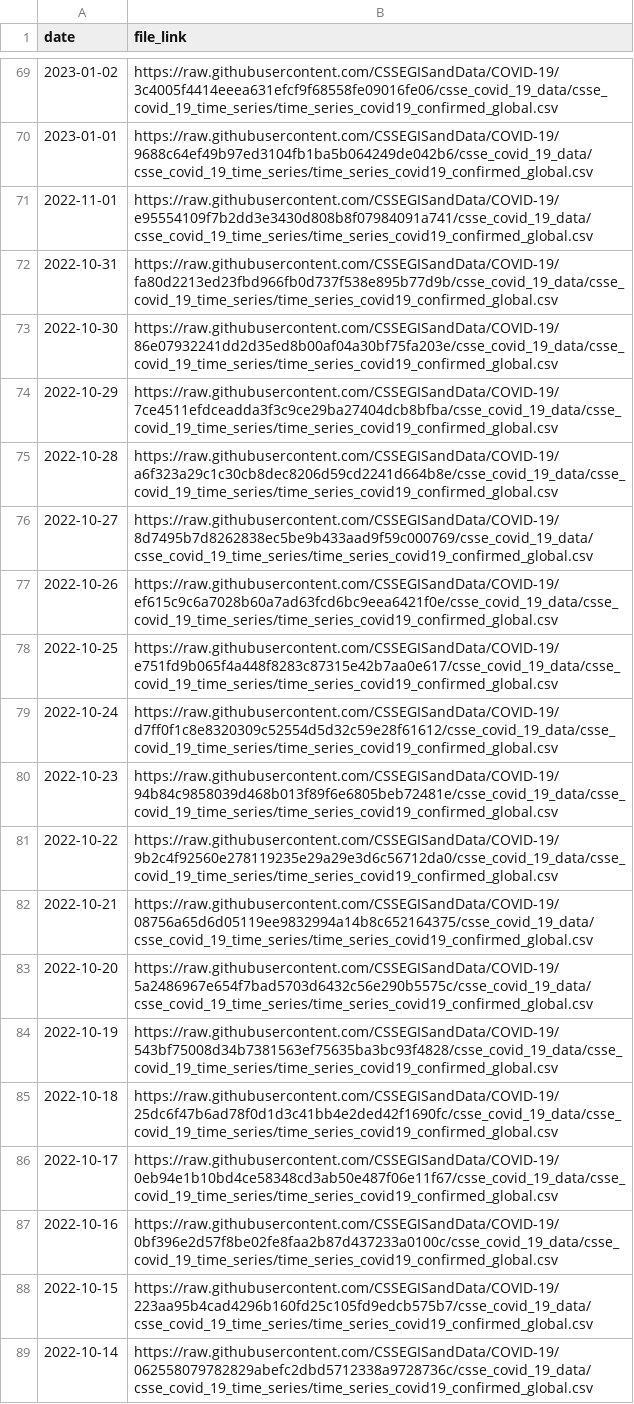
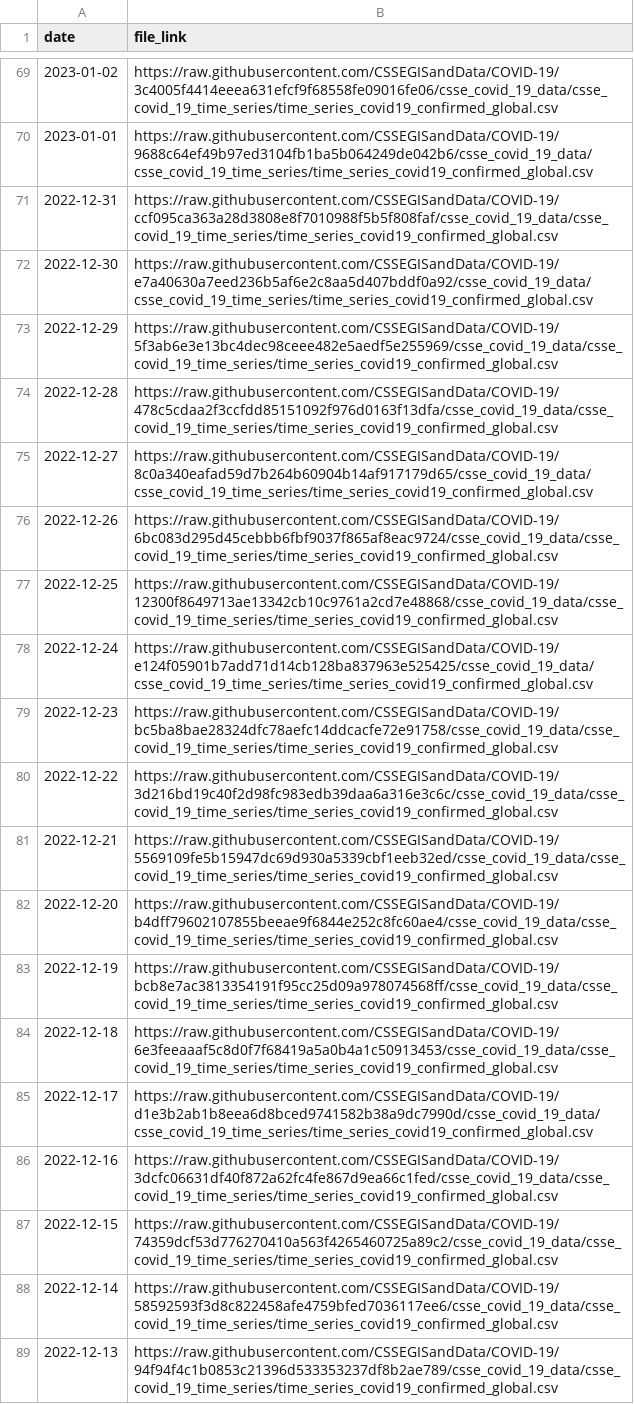
Before and after one commit to reichlab/covidData, a CSV file: data/jhu_global_cases_data_links.csv, drawn as a sheet; only a part is shown, gaps mark what is left out; the shorter side is filled out with more unchanged rows; the diff covers the shown part only.

```diff
--- a/data/jhu_global_cases_data_links.csv
+++ b/data/jhu_global_cases_data_links.csv
@@ -70 +70,20 @@
 2023-01-01,"https://raw.githubusercontent.com/CSSEGISandData/COVID-19/9688c64ef49b97ed3104fb1ba5b064249de042b6/csse_covid_19_data/csse_covid_19_time_series/time_series_covid19_confirmed_global.csv"
+2022-12-31,"https://raw.githubusercontent.com/CSSEGISandData/COVID-19/ccf095ca363a28d3808e8f7010988f5b5f808faf/csse_covid_19_data/csse_covid_19_time_series/time_series_covid19_confirmed_global.csv"
+2022-12-30,"https://raw.githubusercontent.com/CSSEGISandData/COVID-19/e7a40630a7eed236b5af6e2c8aa5d407bddf0a92/csse_covid_19_data/csse_covid_19_time_series/time_series_covid19_confirmed_global.csv"
+2022-12-29,"https://raw.githubusercontent.com/CSSEGISandData/COVID-19/5f3ab6e3e13bc4dec98ceee482e5aedf5e255969/csse_covid_19_data/csse_covid_19_time_series/time_series_covid19_confirmed_global.csv"
+2022-12-28,"https://raw.githubusercontent.com/CSSEGISandData/COVID-19/478c5cdaa2f3ccfdd85151092f976d0163f13dfa/csse_covid_19_data/csse_covid_19_time_series/time_series_covid19_confirmed_global.csv"
+2022-12-27,"https://raw.githubusercontent.com/CSSEGISandData/COVID-19/8c0a340eafad59d7b264b60904b14af917179d65/csse_covid_19_data/csse_covid_19_time_series/time_series_covid19_confirmed_global.csv"
+2022-12-26,"https://raw.githubusercontent.com/CSSEGISandData/COVID-19/6bc083d295d45cebbb6fbf9037f865af8eac9724/csse_covid_19_data/csse_covid_19_time_series/time_series_covid19_confirmed_global.csv"
+2022-12-25,"https://raw.githubusercontent.com/CSSEGISandData/COVID-19/12300f8649713ae13342cb10c9761a2cd7e48868/csse_covid_19_data/csse_covid_19_time_series/time_series_covid19_confirmed_global.csv"
+2022-12-24,"https://raw.githubusercontent.com/CSSEGISandData/COVID-19/e124f05901b7add71d14cb128ba837963e525425/csse_covid_19_data/csse_covid_19_time_series/time_series_covid19_confirmed_global.csv"
+2022-12-23,"https://raw.githubusercontent.com/CSSEGISandData/COVID-19/bc5ba8bae28324dfc78aefc14ddcacfe72e91758/csse_covid_19_data/csse_covid_19_time_series/time_series_covid19_confirmed_global.csv"
+2022-12-22,"https://raw.githubusercontent.com/CSSEGISandData/COVID-19/3d216bd19c40f2d98fc983edb39daa6a316e3c6c/csse_covid_19_data/csse_covid_19_time_series/time_series_covid19_confirmed_global.csv"
+2022-12-21,"https://raw.githubusercontent.com/CSSEGISandData/COVID-19/5569109fe5b15947dc69d930a5339cbf1eeb32ed/csse_covid_19_data/csse_covid_19_time_series/time_series_covid19_confirmed_global.csv"
+2022-12-20,"https://raw.githubusercontent.com/CSSEGISandData/COVID-19/b4dff79602107855beeae9f6844e252c8fc60ae4/csse_covid_19_data/csse_covid_19_time_series/time_series_covid19_confirmed_global.csv"
+2022-12-19,"https://raw.githubusercontent.com/CSSEGISandData/COVID-19/bcb8e7ac3813354191f95cc25d09a978074568ff/csse_covid_19_data/csse_covid_19_time_series/time_series_covid19_confirmed_global.csv"
+2022-12-18,"https://raw.githubusercontent.com/CSSEGISandData/COVID-19/6e3feeaaaf5c8d0f7f68419a5a0b4a1c50913453/csse_covid_19_data/csse_covid_19_time_series/time_series_covid19_confirmed_global.csv"
+2022-12-17,"https://raw.githubusercontent.com/CSSEGISandData/COVID-19/d1e3b2ab1b8eea6d8bced9741582b38a9dc7990d/csse_covid_19_data/csse_covid_19_time_series/time_series_covid19_confirmed_global.csv"
+2022-12-16,"https://raw.githubusercontent.com/CSSEGISandData/COVID-19/3dcfc06631df40f872a62fc4fe867d9ea66c1fed/csse_covid_19_data/csse_covid_19_time_series/time_series_covid19_confirmed_global.csv"
+2022-12-15,"https://raw.githubusercontent.com/CSSEGISandData/COVID-19/74359dcf53d776270410a563f4265460725a89c2/csse_covid_19_data/csse_covid_19_time_series/time_series_covid19_confirmed_global.csv"
+2022-12-14,"https://raw.githubusercontent.com/CSSEGISandData/COVID-19/58592593f3d8c822458afe4759bfed7036117ee6/csse_covid_19_data/csse_covid_19_time_series/time_series_covid19_confirmed_global.csv"
+2022-12-13,"https://raw.githubusercontent.com/CSSEGISandData/COVID-19/94f94f4c1b0853c21396d533353237df8b2ae789/csse_covid_19_data/csse_covid_19_time_series/time_series_covid19_confirmed_global.csv"
```
Also changed, not shown: 10 added rows elsewhere in this file.
